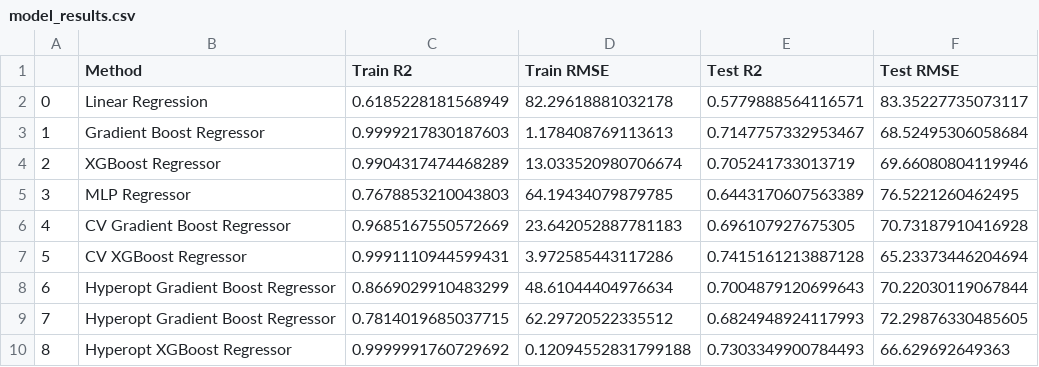
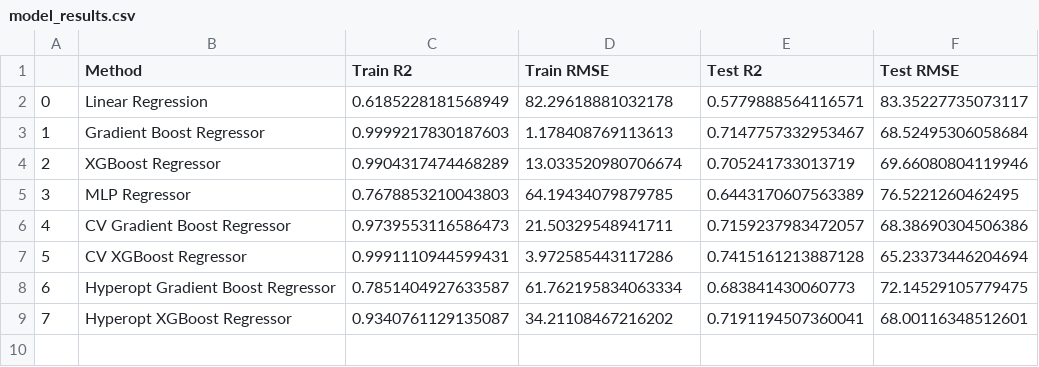
Before and after one commit to jingjietan/sc1015-project, a CSV file: data/model_results.csv, drawn as a sheet.

```diff
--- a/data/model_results.csv
+++ b/data/model_results.csv
@@ -5,6 +5,5 @@
 3,MLP Regressor,0.7678853210043803,64.19434079879785,0.6443170607563389,76.5221260462495
-4,CV Gradient Boost Regressor,0.9685167550572669,23.642052887781183,0.696107927675305,70.73187910416928
+4,CV Gradient Boost Regressor,0.9739553116586473,21.50329548941711,0.7159237983472057,68.38690304506386
 5,CV XGBoost Regressor,0.9991110944599431,3.972585443117286,0.7415161213887128,65.23373446204694
-6,Hyperopt Gradient Boost Regressor,0.8669029910483299,48.61044404976634,0.7004879120699643,70.22030119067844
-7,Hyperopt Gradient Boost Regressor,0.7814019685037715,62.29720522335512,0.6824948924117993,72.29876330485605
-8,Hyperopt XGBoost Regressor,0.9999991760729692,0.12094552831799188,0.7303349900784493,66.629692649363
+6,Hyperopt Gradient Boost Regressor,0.7851404927633587,61.762195834063334,0.683841430060773,72.14529105779475
+7,Hyperopt XGBoost Regressor,0.9340761129135087,34.21108467216202,0.7191194507360041,68.00116348512601
```
Also changed, not shown: 2 other files.
